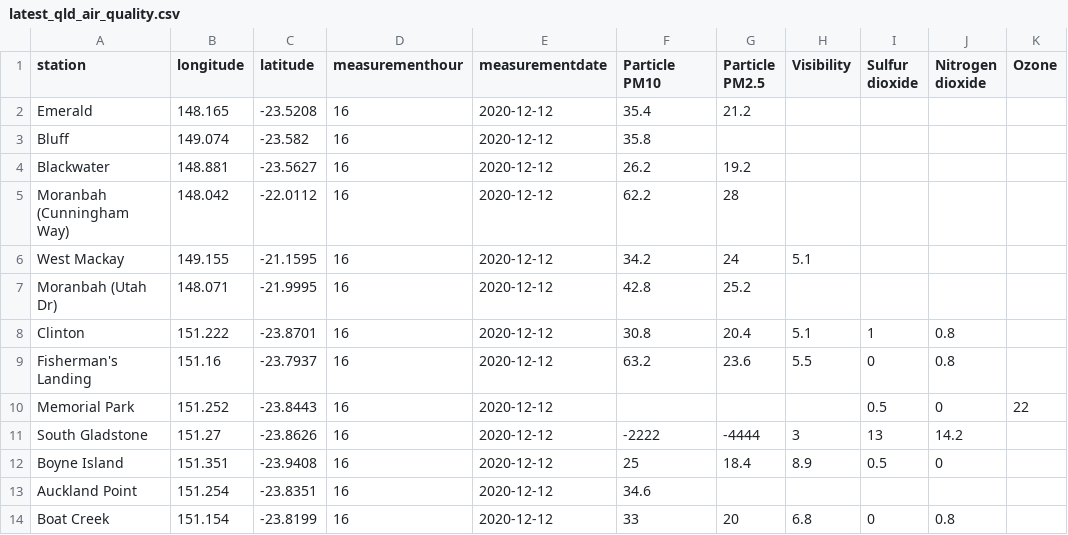
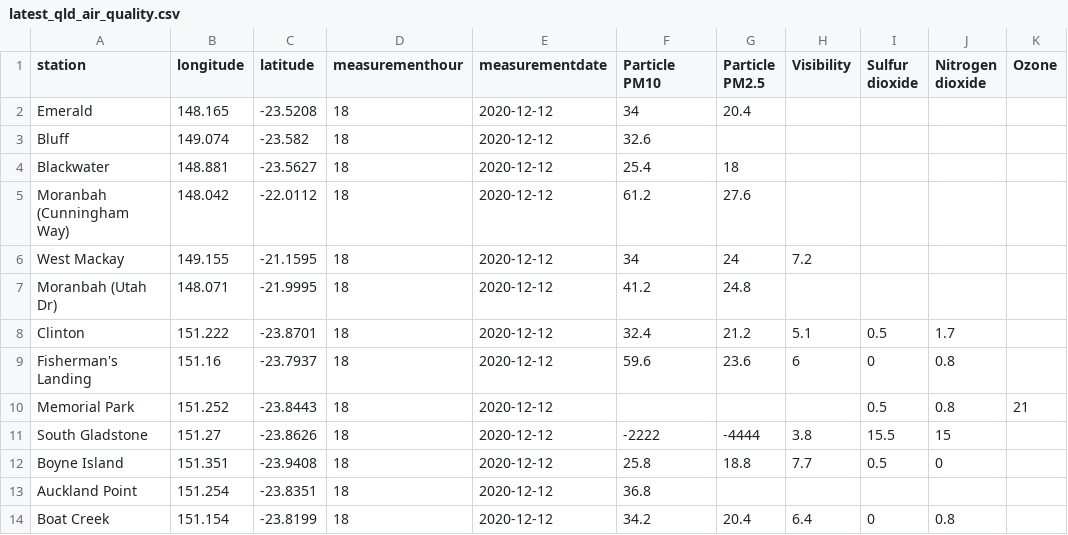
Before and after one commit to joshnicholas/data, a CSV file: latest_qld_air_quality.csv, drawn as a sheet; only a part is shown; the diff covers the shown part only; the diff names each change by its address in the sheet, - before the commit and + after, or states it on an @@ line.

Commit message:
Latest data: Sat Dec 12 08:31:08 UTC 2020

```diff
--- a/latest_qld_air_quality.csv
+++ b/latest_qld_air_quality.csv
-D2:D14 (measurementhour): 16
+D2:D14 (measurementhour): 18
-F2 (Particle PM10): 35.4
+F2 (Particle PM10): 34
-G2 (Particle PM2.5): 21.2
+G2 (Particle PM2.5): 20.4
-F3 (Particle PM10): 35.8
+F3 (Particle PM10): 32.6
-F4 (Particle PM10): 26.2
+F4 (Particle PM10): 25.4
-G4 (Particle PM2.5): 19.2
+G4 (Particle PM2.5): 18
-F5 (Particle PM10): 62.2
+F5 (Particle PM10): 61.2
-G5 (Particle PM2.5): 28
+G5 (Particle PM2.5): 27.6
-F6 (Particle PM10): 34.2
+F6 (Particle PM10): 34
-H6 (Visibility): 5.1
+H6 (Visibility): 7.2
-F7 (Particle PM10): 42.8
+F7 (Particle PM10): 41.2
-G7 (Particle PM2.5): 25.2
+G7 (Particle PM2.5): 24.8
-F8 (Particle PM10): 30.8
+F8 (Particle PM10): 32.4
-G8 (Particle PM2.5): 20.4
+G8 (Particle PM2.5): 21.2
-I8 (Sulfur dioxide): 1
+I8 (Sulfur dioxide): 0.5
-J8 (Nitrogen dioxide): 0.8
+J8 (Nitrogen dioxide): 1.7
-F9 (Particle PM10): 63.2
+F9 (Particle PM10): 59.6
-H9 (Visibility): 5.5
+H9 (Visibility): 6
-J10 (Nitrogen dioxide): 0
+J10 (Nitrogen dioxide): 0.8
-K10 (Ozone): 22
+K10 (Ozone): 21
-H11 (Visibility): 3
+H11 (Visibility): 3.8
-I11 (Sulfur dioxide): 13
+I11 (Sulfur dioxide): 15.5
-J11 (Nitrogen dioxide): 14.2
+J11 (Nitrogen dioxide): 15
-F12 (Particle PM10): 25
+F12 (Particle PM10): 25.8
-G12 (Particle PM2.5): 18.4
+G12 (Particle PM2.5): 18.8
-H12 (Visibility): 8.9
+H12 (Visibility): 7.7
-F13 (Particle PM10): 34.6
+F13 (Particle PM10): 36.8
-F14 (Particle PM10): 33
+F14 (Particle PM10): 34.2
-G14 (Particle PM2.5): 20
+G14 (Particle PM2.5): 20.4
-H14 (Visibility): 6.8
+H14 (Visibility): 6.4
```
Also changed, not shown: 82 edited cells elsewhere in this file, 1 other file.
